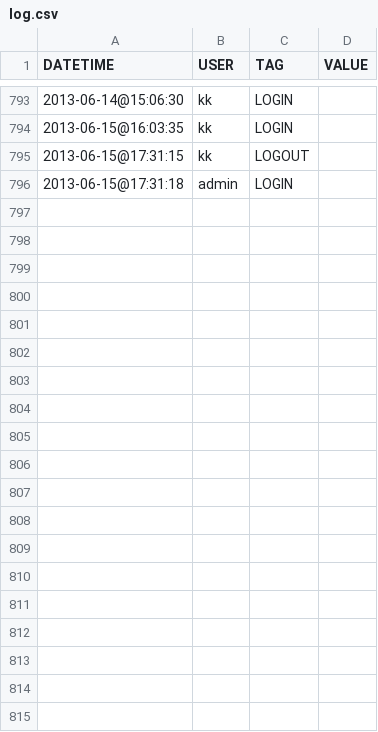
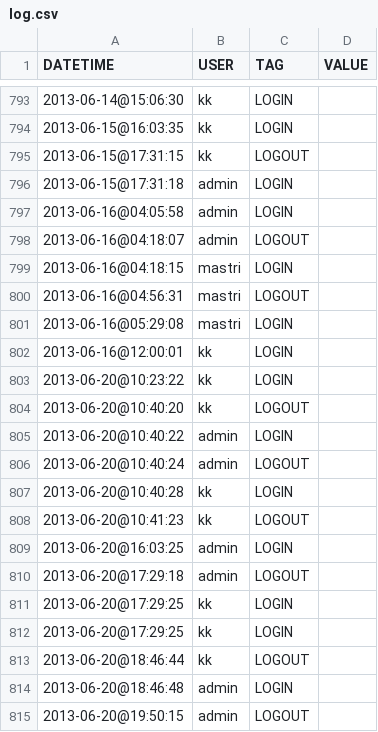
Before and after one commit to BjatV/sisurip, a CSV file: libs/log.csv, drawn as a sheet; only a part is shown, gaps mark what is left out; the diff covers the shown part only.

```diff
--- a/libs/log.csv
+++ b/libs/log.csv
@@ -796 +796,20 @@ DATETIME;USER;TAG;VALUE
 2013-06-15@17:31:18;admin;LOGIN;
+2013-06-16@04:05:58;admin;LOGIN;
+2013-06-16@04:18:07;admin;LOGOUT;
+2013-06-16@04:18:15;mastri;LOGIN;
+2013-06-16@04:56:31;mastri;LOGOUT;
+2013-06-16@05:29:08;mastri;LOGIN;
+2013-06-16@12:00:01;kk;LOGIN;
+2013-06-20@10:23:22;kk;LOGIN;
+2013-06-20@10:40:20;kk;LOGOUT;
+2013-06-20@10:40:22;admin;LOGIN;
+2013-06-20@10:40:24;admin;LOGOUT;
+2013-06-20@10:40:28;kk;LOGIN;
+2013-06-20@10:41:23;kk;LOGOUT;
+2013-06-20@16:03:25;admin;LOGIN;
+2013-06-20@17:29:18;admin;LOGOUT;
+2013-06-20@17:29:25;kk;LOGIN;
+2013-06-20@17:29:25;kk;LOGIN;
+2013-06-20@18:46:44;kk;LOGOUT;
+2013-06-20@18:46:48;admin;LOGIN;
+2013-06-20@19:50:15;admin;LOGOUT;
```
Also changed, not shown: 33 added rows elsewhere in this file, 43 other files.
